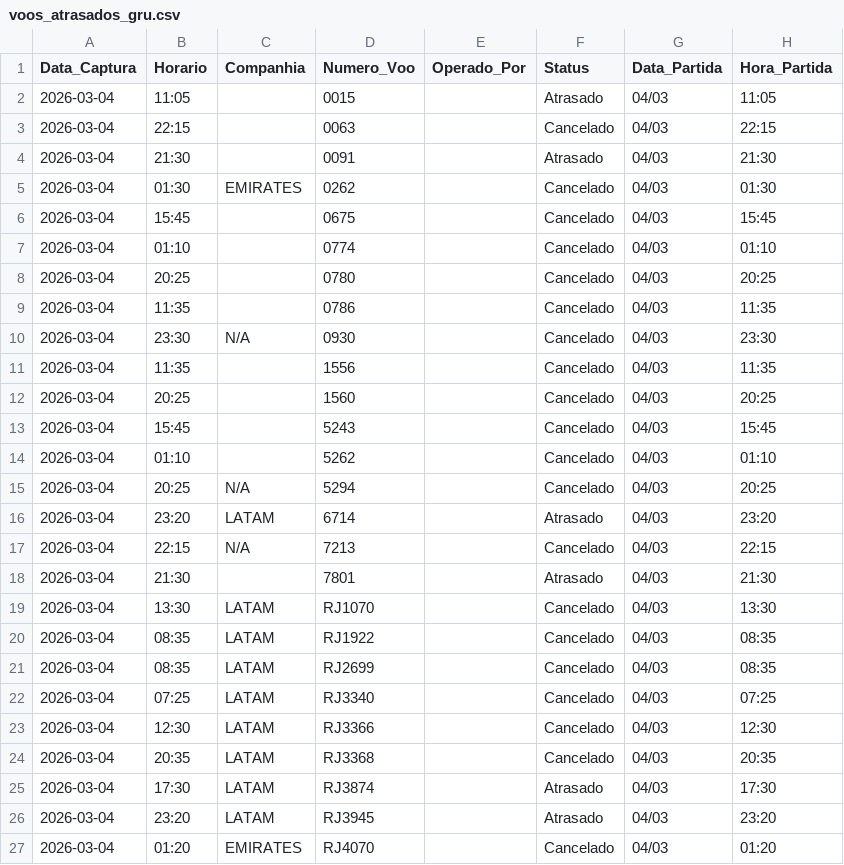
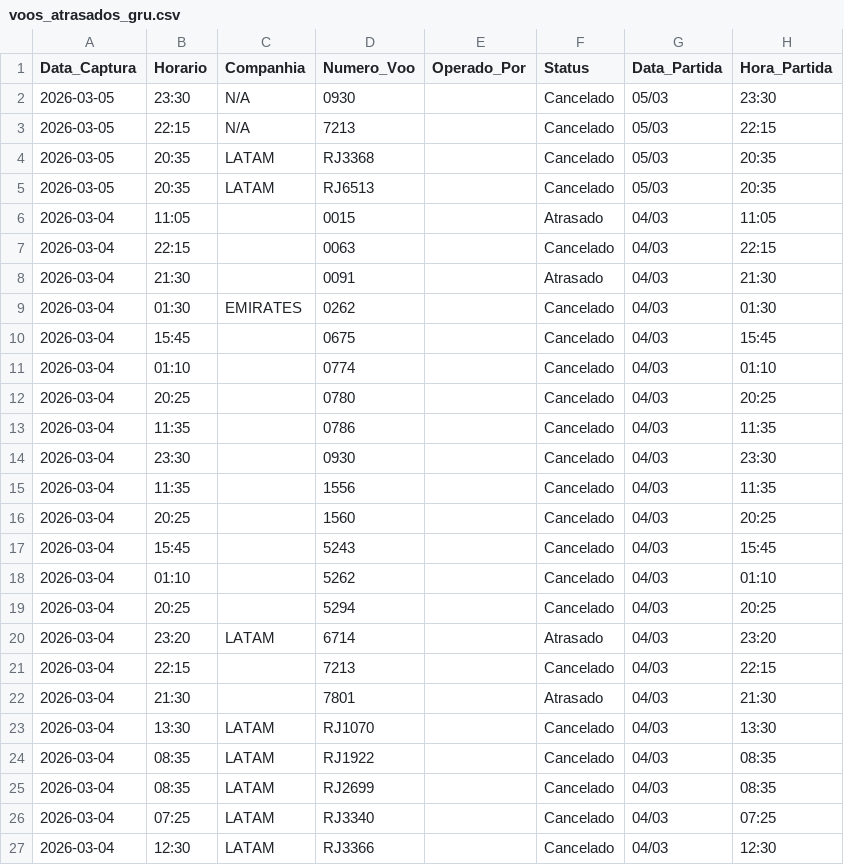
Before and after one commit to jonechelon/gru-flight-reliability-monitor, a CSV file: voos_atrasados_gru.csv, drawn as a sheet; only a part is shown; the shorter side is filled out with more unchanged rows.

Commit message:
report: update operational metrics [skip ci]

```diff
--- a/voos_atrasados_gru.csv
+++ b/voos_atrasados_gru.csv
@@ -1,2 +1,6 @@
 Data_Captura,Horario,Companhia,Numero_Voo,Operado_Por,Status,Data_Partida,Hora_Partida
+2026-03-05,23:30,N/A,0930,,Cancelado,05/03,23:30
+2026-03-05,22:15,N/A,7213,,Cancelado,05/03,22:15
+2026-03-05,20:35,LATAM,RJ3368,,Cancelado,05/03,20:35
+2026-03-05,20:35,LATAM,RJ6513,,Cancelado,05/03,20:35
 2026-03-04,11:05,,0015,,Atrasado,04/03,11:05
@@ -9,3 +13,3 @@ Data_Captura,Horario,Companhia,Numero_Voo,Operado_Por,Status,Data_Partida,Hora_P
 2026-03-04,11:35,,0786,,Cancelado,04/03,11:35
-2026-03-04,23:30,N/A,0930,,Cancelado,04/03,23:30
+2026-03-04,23:30,,0930,,Cancelado,04/03,23:30
 2026-03-04,11:35,,1556,,Cancelado,04/03,11:35
@@ -14,5 +18,5 @@ Data_Captura,Horario,Companhia,Numero_Voo,Operado_Por,Status,Data_Partida,Hora_P
 2026-03-04,01:10,,5262,,Cancelado,04/03,01:10
-2026-03-04,20:25,N/A,5294,,Cancelado,04/03,20:25
+2026-03-04,20:25,,5294,,Cancelado,04/03,20:25
 2026-03-04,23:20,LATAM,6714,,Atrasado,04/03,23:20
-2026-03-04,22:15,N/A,7213,,Cancelado,04/03,22:15
+2026-03-04,22:15,,7213,,Cancelado,04/03,22:15
 2026-03-04,21:30,,7801,,Atrasado,04/03,21:30
```
